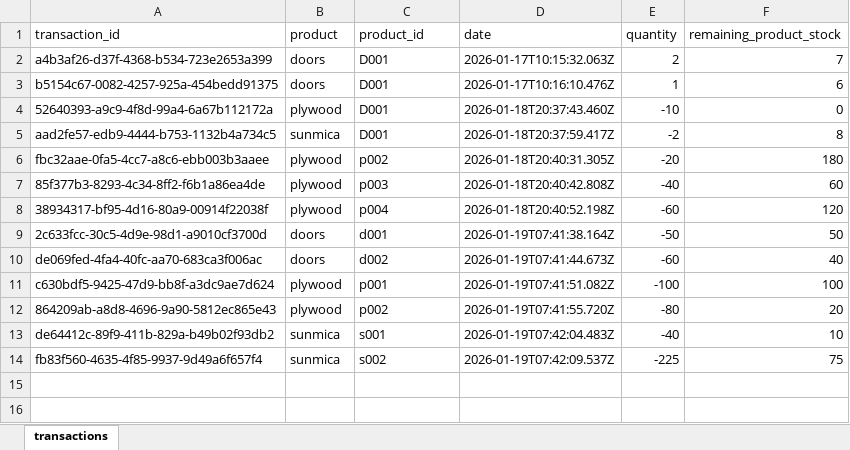
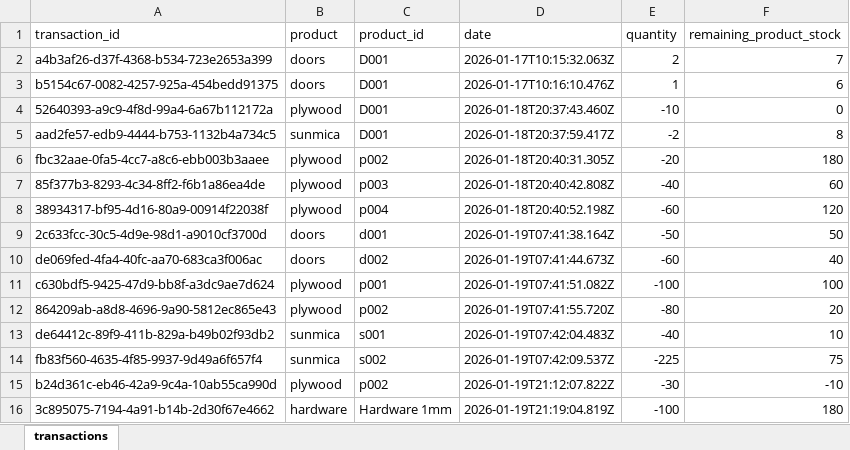
Before and after one commit to mrshrivastava/JayPly-Software, an Excel workbook: backend/data/transactions.xlsx, sheet transactions, drawn as a sheet; values as stored, in another font and other column widths than the file's, no borders; the diff names each change by its address in the sheet, - before the commit and + after, or states it on an @@ line.

```diff
--- a/backend/data/transactions.xlsx (sheet transactions)
+++ b/backend/data/transactions.xlsx (sheet transactions)
+row 15: b24d361c-eb46-42a9-9c4a-10ab55ca990d | plywood | p002 | 2026-01-19T21:12:07.822Z | -30 | -10
+row 16: 3c895075-7194-4a91-b14b-2d30f67e4662 | hardware | Hardware 1mm | 2026-01-19T21:19:04.819Z | -100 | 180
```
Also changed, not shown: backend/data/stocks.xlsx, backend/data/users.xlsx, 18 other files.
